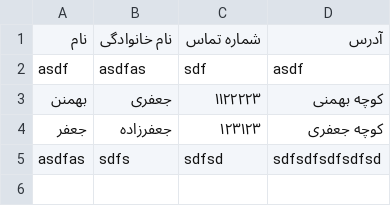
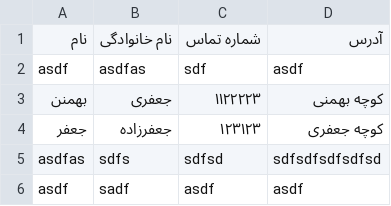
Before and after one commit to ostadsgo/form_app, a CSV file: src/data/13.csv, drawn as a sheet; the diff names each change by its address in the sheet, - before the commit and + after, or states it on an @@ line.

```diff
--- a/src/data/13.csv
+++ b/src/data/13.csv
+row 6: asdf | sadf | asdf | asdf
```
Also changed, not shown: 6 other files.
